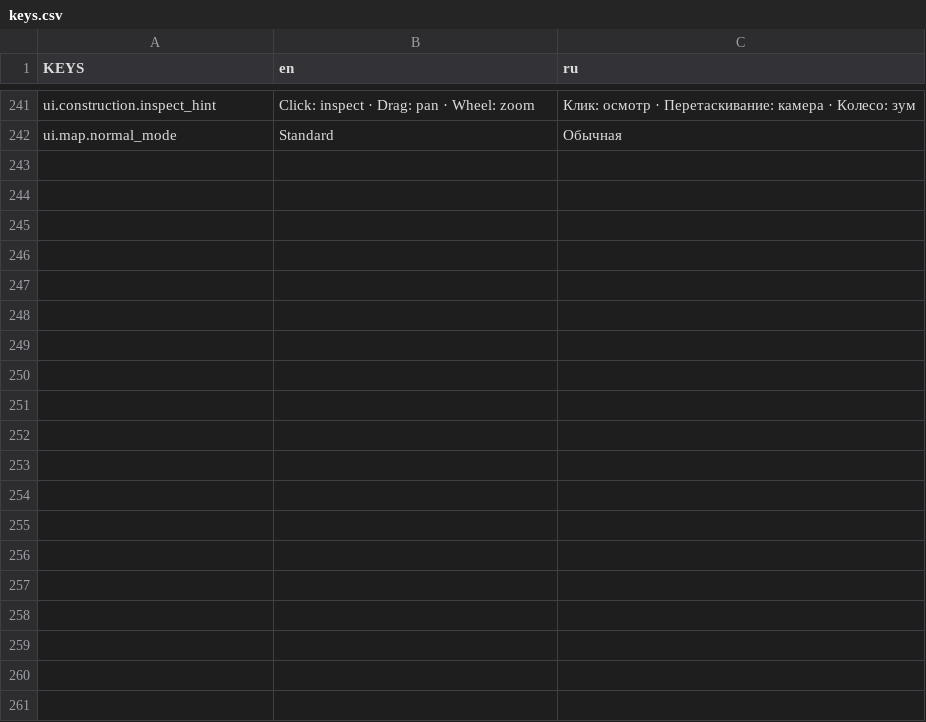
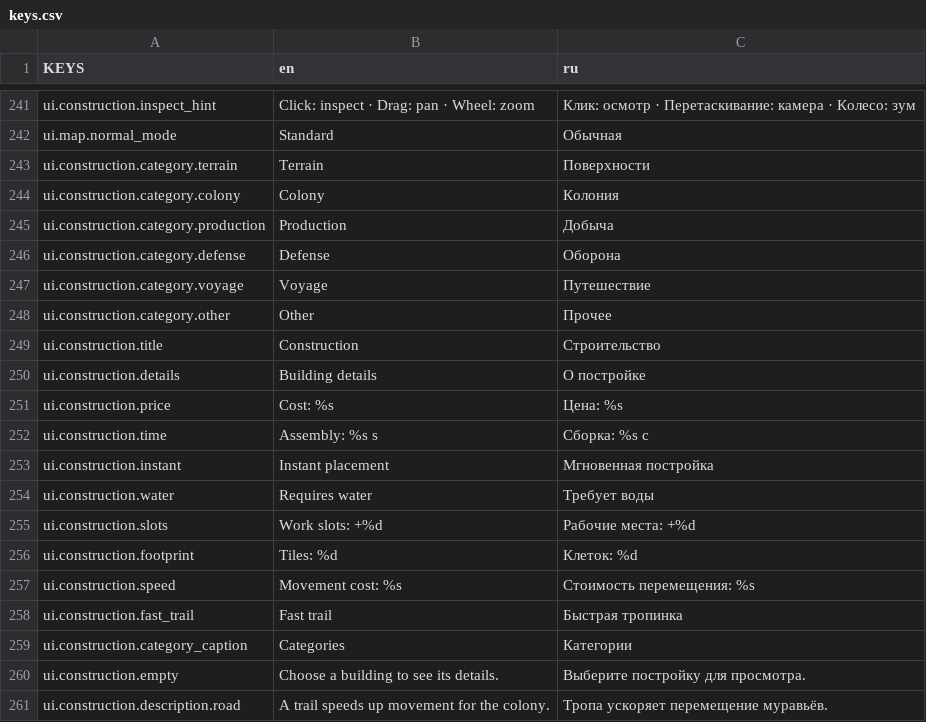
Before and after one commit to Vtorye/Proximity_Archipelago, a CSV file: language/keys.csv, drawn as a sheet; only a part is shown, gaps mark what is left out; the diff covers the shown part only; the diff names each change by its address in the sheet, - before the commit and + after, or states it on an @@ line.

```diff
--- a/language/keys.csv
+++ b/language/keys.csv
+row 243: ui.construction.category.terrain | Terrain | Поверхности
+row 244: ui.construction.category.colony | Colony | Колония
+row 245: ui.construction.category.production | Production | Добыча
+row 246: ui.construction.category.defense | Defense | Оборона
+row 247: ui.construction.category.voyage | Voyage | Путешествие
+row 248: ui.construction.category.other | Other | Прочее
+row 249: ui.construction.title | Construction | Строительство
+row 250: ui.construction.details | Building details | О постройке
+row 251: ui.construction.price | Cost: %s | Цена: %s
+row 252: ui.construction.time | Assembly: %s s | Сборка: %s с
+row 253: ui.construction.instant | Instant placement | Мгновенная постройка
+row 254: ui.construction.water | Requires water | Требует воды
+row 255: ui.construction.slots | Work slots: +%d | Рабочие места: +%d
+row 256: ui.construction.footprint | Tiles: %d | Клеток: %d
+row 257: ui.construction.speed | Movement cost: %s | Стоимость перемещения: %s
+row 258: ui.construction.fast_trail | Fast trail | Быстрая тропинка
+row 259: ui.construction.category_caption | Categories | Категории
+row 260: ui.construction.empty | Choose a building to see its details. | Выберите постройку для просмотра.
+row 261: ui.construction.description.road | A trail speeds up movement for the colony. | Тропа ускоряет перемещение муравьёв.
```
Also changed, not shown: 21 added rows elsewhere in this file, 53 other files.
